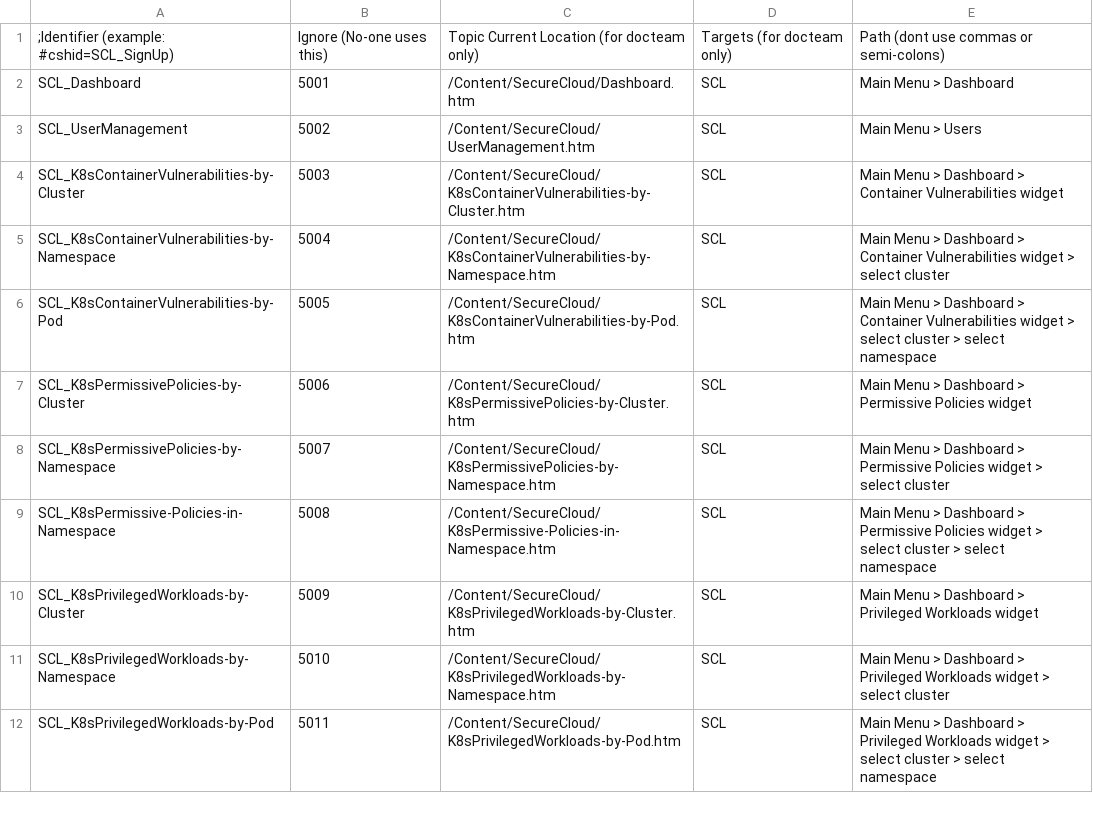
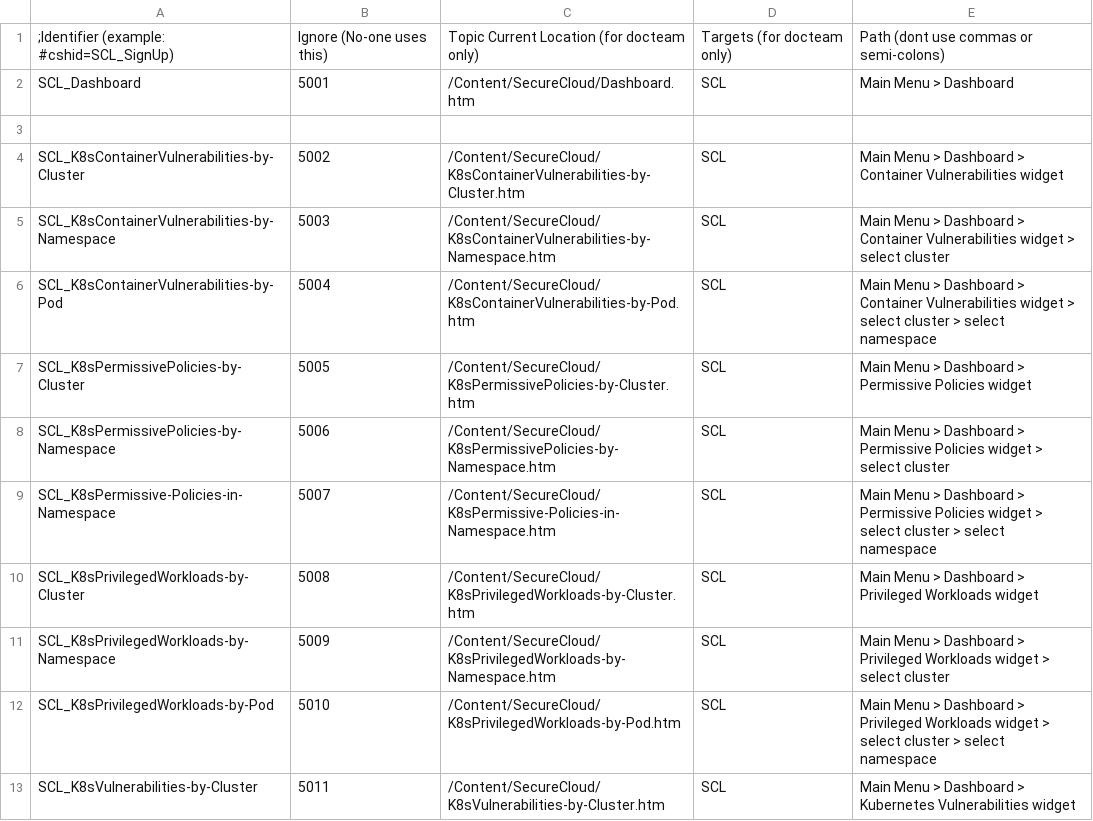
Before and after one commit to Tufin/orca-docs, a CSV file: Project/Advanced/CSH/CloudAlias.csv, drawn as a sheet; only a part is shown; the diff covers the shown part only.

```diff
--- a/Project/Advanced/CSH/CloudAlias.csv
+++ b/Project/Advanced/CSH/CloudAlias.csv
@@ -2,11 +2,12 @@
 SCL_Dashboard,5001,/Content/SecureCloud/Dashboard.htm,SCL,Main Menu > Dashboard
-SCL_UserManagement,5002,/Content/SecureCloud/UserManagement.htm,SCL,Main Menu > Users
-SCL_K8sContainerVulnerabilities-by-Cluster,5003,/Content/SecureCloud/K8sContainerVulnerabilities-by-Cluster.htm,SCL,Main Menu > Dashboard > Container Vulnerabilities widget
-SCL_K8sContainerVulnerabilities-by-Namespace,5004,/Content/SecureCloud/K8sContainerVulnerabilities-by-Namespace.htm,SCL,Main Menu > Dashboard > Container Vulnerabilities widget > select cluster
-SCL_K8sContainerVulnerabilities-by-Pod,5005,/Content/SecureCloud/K8sContainerVulnerabilities-by-Pod.htm,SCL,Main Menu > Dashboard > Container Vulnerabilities widget > select cluster > select namespace
-SCL_K8sPermissivePolicies-by-Cluster,5006,/Content/SecureCloud/K8sPermissivePolicies-by-Cluster.htm,SCL,Main Menu > Dashboard > Permissive Policies widget
-SCL_K8sPermissivePolicies-by-Namespace,5007,/Content/SecureCloud/K8sPermissivePolicies-by-Namespace.htm,SCL,Main Menu > Dashboard > Permissive Policies widget > select cluster
-SCL_K8sPermissive-Policies-in-Namespace,5008,/Content/SecureCloud/K8sPermissive-Policies-in-Namespace.htm,SCL,Main Menu > Dashboard > Permissive Policies widget > select cluster > select namespace
-SCL_K8sPrivilegedWorkloads-by-Cluster,5009,/Content/SecureCloud/K8sPrivilegedWorkloads-by-Cluster.htm,SCL,Main Menu > Dashboard > Privileged Workloads widget
-SCL_K8sPrivilegedWorkloads-by-Namespace,5010,/Content/SecureCloud/K8sPrivilegedWorkloads-by-Namespace.htm,SCL,Main Menu > Dashboard > Privileged Workloads widget > select cluster
-SCL_K8sPrivilegedWorkloads-by-Pod,5011,/Content/SecureCloud/K8sPrivilegedWorkloads-by-Pod.htm,SCL,Main Menu > Dashboard > Privileged Workloads widget > select cluster > select namespace
+,,,,
+SCL_K8sContainerVulnerabilities-by-Cluster,5002,/Content/SecureCloud/K8sContainerVulnerabilities-by-Cluster.htm,SCL,Main Menu > Dashboard > Container Vulnerabilities widget
+SCL_K8sContainerVulnerabilities-by-Namespace,5003,/Content/SecureCloud/K8sContainerVulnerabilities-by-Namespace.htm,SCL,Main Menu > Dashboard > Container Vulnerabilities widget > select cluster
+SCL_K8sContainerVulnerabilities-by-Pod,5004,/Content/SecureCloud/K8sContainerVulnerabilities-by-Pod.htm,SCL,Main Menu > Dashboard > Container Vulnerabilities widget > select cluster > select namespace
+SCL_K8sPermissivePolicies-by-Cluster,5005,/Content/SecureCloud/K8sPermissivePolicies-by-Cluster.htm,SCL,Main Menu > Dashboard > Permissive Policies widget
+SCL_K8sPermissivePolicies-by-Namespace,5006,/Content/SecureCloud/K8sPermissivePolicies-by-Namespace.htm,SCL,Main Menu > Dashboard > Permissive Policies widget > select cluster
+SCL_K8sPermissive-Policies-in-Namespace,5007,/Content/SecureCloud/K8sPermissive-Policies-in-Namespace.htm,SCL,Main Menu > Dashboard > Permissive Policies widget > select cluster > select namespace
+SCL_K8sPrivilegedWorkloads-by-Cluster,5008,/Content/SecureCloud/K8sPrivilegedWorkloads-by-Cluster.htm,SCL,Main Menu > Dashboard > Privileged Workloads widget
+SCL_K8sPrivilegedWorkloads-by-Namespace,5009,/Content/SecureCloud/K8sPrivilegedWorkloads-by-Namespace.htm,SCL,Main Menu > Dashboard > Privileged Workloads widget > select cluster
+SCL_K8sPrivilegedWorkloads-by-Pod,5010,/Content/SecureCloud/K8sPrivilegedWorkloads-by-Pod.htm,SCL,Main Menu > Dashboard > Privileged Workloads widget > select cluster > select namespace
+SCL_K8sVulnerabilities-by-Cluster,5011,/Content/SecureCloud/K8sVulnerabilities-by-Cluster.htm,SCL,Main Menu > Dashboard > Kubernetes Vulnerabilities widget
```
Also changed, not shown: 6 added rows and 114 edited cells elsewhere in this file, 31 other files.
